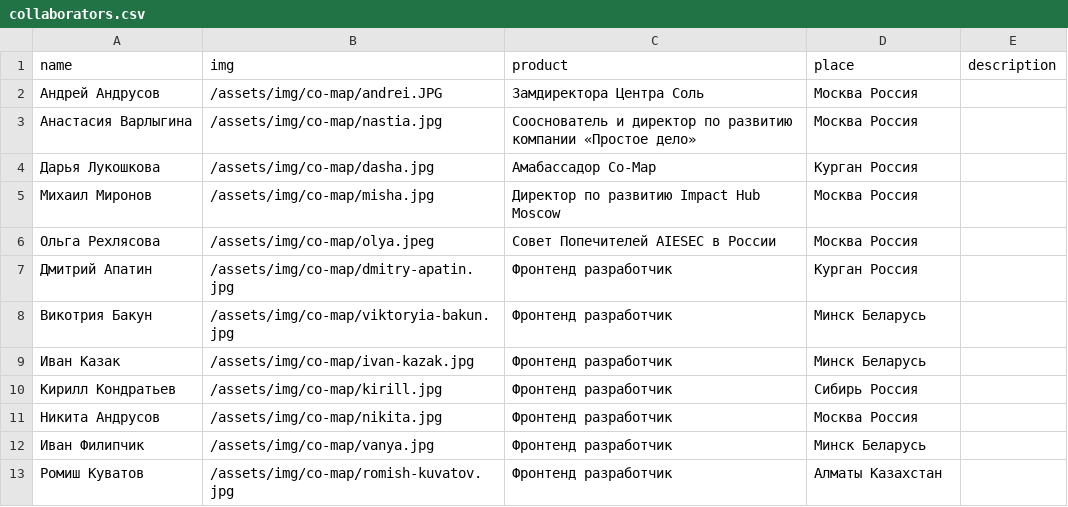
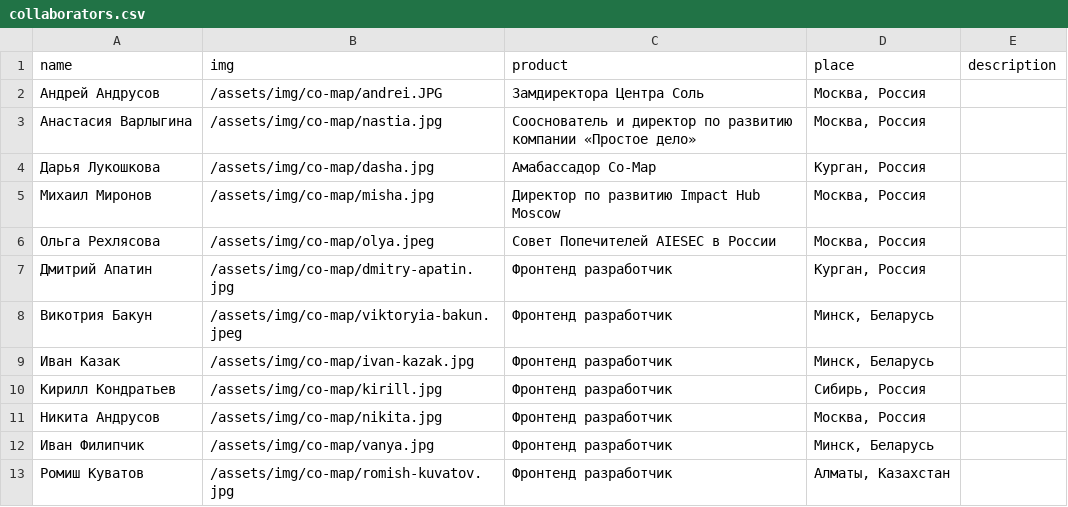
Before and after one commit to AndrusovN/kartevonmorgen-v1, a CSV file: public/co-map/collaborators.csv, drawn as a sheet.

Commit message:
fix: changed viktoryia's photo

```diff
--- a/public/co-map/collaborators.csv
+++ b/public/co-map/collaborators.csv
@@ -1,13 +1,13 @@
 name,img,product,place,description
-Андрей Андрусов,/assets/img/co-map/andrei.JPG,Замдиректора Центра Соль, Москва Россия,
-Анастасия Варлыгина,/assets/img/co-map/nastia.jpg,Сооснователь и директор по развитию компании «Простое дело», Москва Россия,
-Дарья Лукошкова,/assets/img/co-map/dasha.jpg,Амабассадор Co-Map, Курган Россия,
-Михаил Миронов,/assets/img/co-map/misha.jpg, Директор по развитию Impact Hub Moscow, Москва Россия,
-Ольга Рехлясова,/assets/img/co-map/olya.jpeg, Совет Попечителей AIESEC в России, Москва Россия,
-Дмитрий Апатин,/assets/img/co-map/dmitry-apatin.jpg, Фронтенд разработчик, Курган Россия,
-Викотрия Бакун,/assets/img/co-map/viktoryia-bakun.jpg, Фронтенд разработчик, Минск Беларусь,
-Иван Казак,/assets/img/co-map/ivan-kazak.jpg, Фронтенд разработчик, Минск Беларусь,
-Кирилл Кондратьев,/assets/img/co-map/kirill.jpg, Фронтенд разработчик, Сибирь Россия,
-Никита Андрусов,/assets/img/co-map/nikita.jpg, Фронтенд разработчик, Москва Россия,
-Иван Филипчик,/assets/img/co-map/vanya.jpg, Фронтенд разработчик, Минск Беларусь,
-Ромиш Куватов,/assets/img/co-map/romish-kuvatov.jpg, Фронтенд разработчик, Алматы Казахстан,
+Андрей Андрусов,/assets/img/co-map/andrei.JPG,Замдиректора Центра Соль, "Москва, Россия",
+Анастасия Варлыгина,/assets/img/co-map/nastia.jpg,Сооснователь и директор по развитию компании «Простое дело», "Москва, Россия",
+Дарья Лукошкова,/assets/img/co-map/dasha.jpg,Амабассадор Co-Map, "Курган, Россия",
+Михаил Миронов,/assets/img/co-map/misha.jpg, Директор по развитию Impact Hub Moscow, "Москва, Россия",
+Ольга Рехлясова,/assets/img/co-map/olya.jpeg, Совет Попечителей AIESEC в России, "Москва, Россия",
+Дмитрий Апатин,/assets/img/co-map/dmitry-apatin.jpg, Фронтенд разработчик, "Курган, Россия",
+Викотрия Бакун,/assets/img/co-map/viktoryia-bakun.jpeg, Фронтенд разработчик, "Минск, Беларусь",
+Иван Казак,/assets/img/co-map/ivan-kazak.jpg, Фронтенд разработчик, "Минск, Беларусь",
+Кирилл Кондратьев,/assets/img/co-map/kirill.jpg, Фронтенд разработчик, "Сибирь, Россия",
+Никита Андрусов,/assets/img/co-map/nikita.jpg, Фронтенд разработчик, "Москва, Россия",
+Иван Филипчик,/assets/img/co-map/vanya.jpg, Фронтенд разработчик, "Минск, Беларусь",
+Ромиш Куватов,/assets/img/co-map/romish-kuvatov.jpg, Фронтенд разработчик, "Алматы, Казахстан",
```
Also changed, not shown: public/co-map/ambassador_card.csv, 2 other files.
